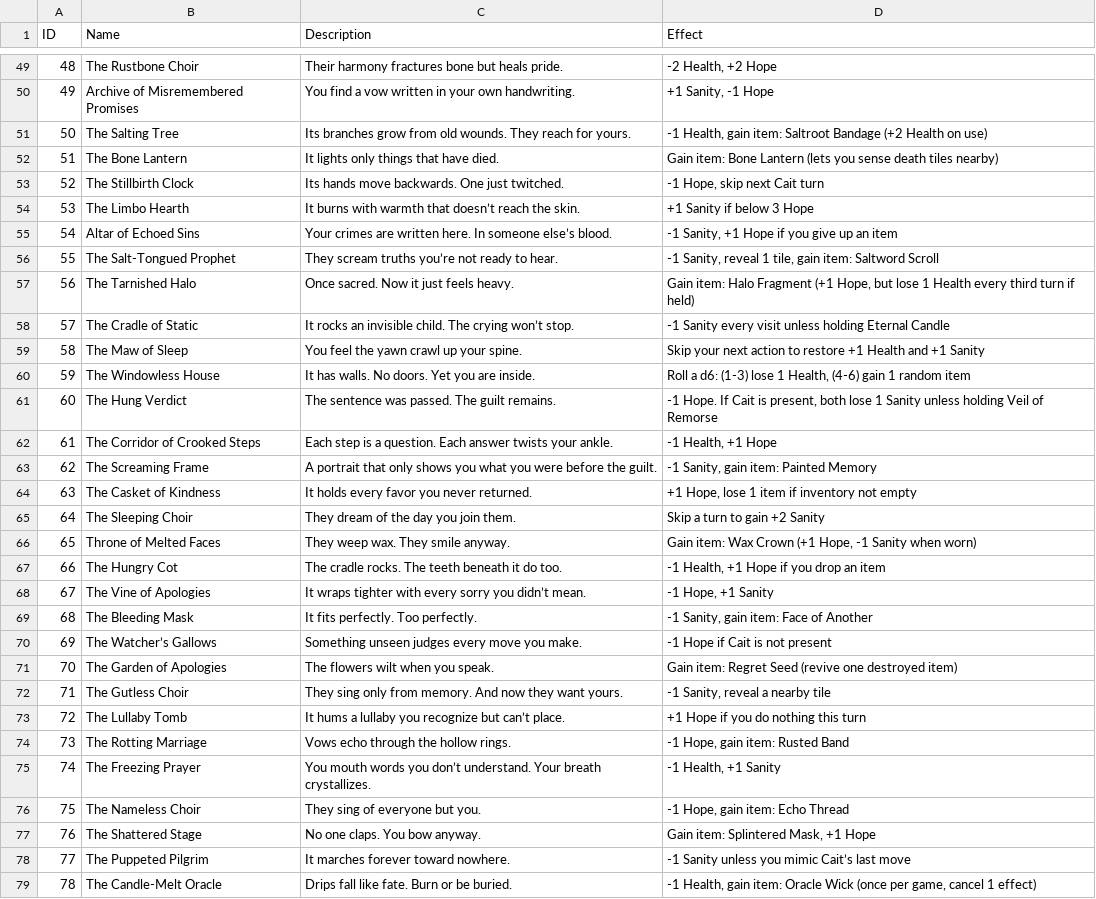
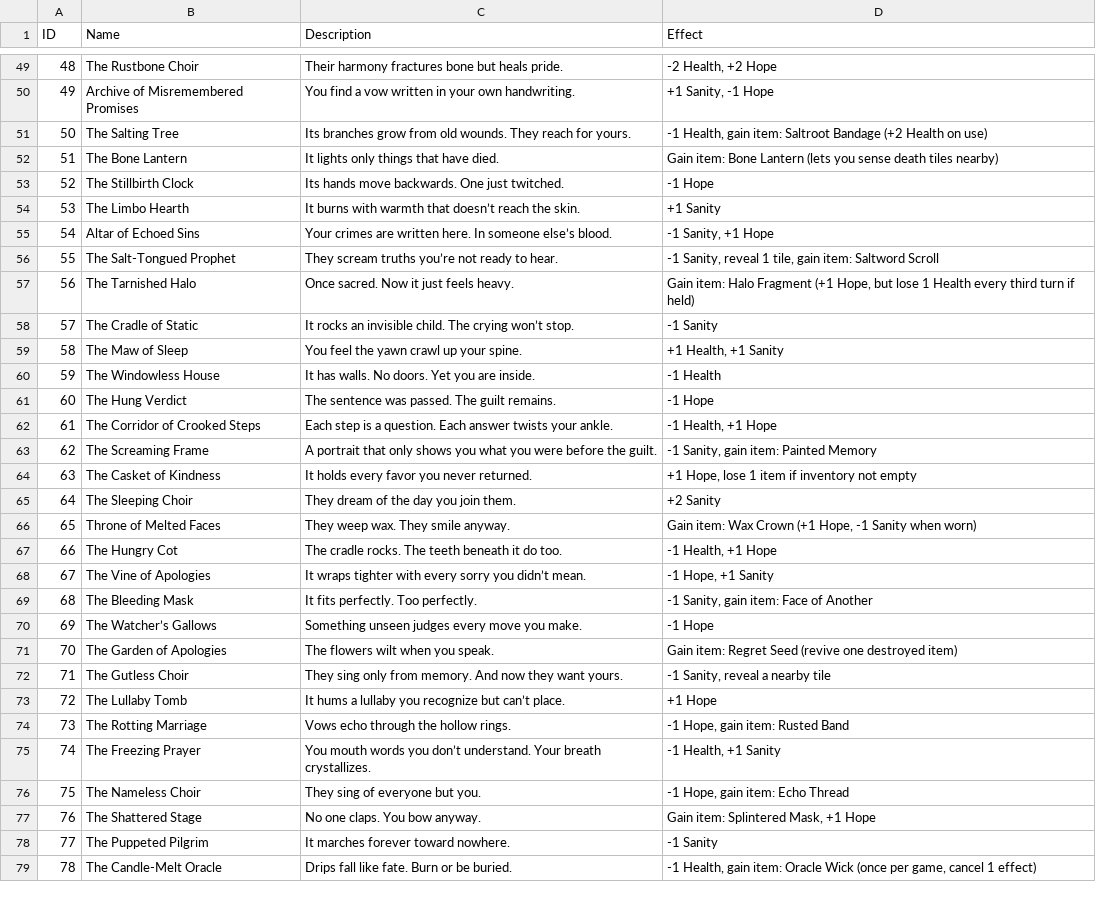
Before and after one commit to radiatedsaturn7/game, a CSV file: cards.csv, drawn as a sheet; only a part is shown, gaps mark what is left out; the diff covers the shown part only.

Commit message:
Refine card and item data

```diff
--- a/cards.csv
+++ b/cards.csv
@@ -52,11 +52,11 @@ ID,Name,Description,Effect
 51,The Bone Lantern,It lights only things that have died.,Gain item: Bone Lantern (lets you sense death tiles nearby)
-52,The Stillbirth Clock,Its hands move backwards. One just twitched.,"-1 Hope, skip next Cait turn"
-53,The Limbo Hearth,It burns with warmth that doesn’t reach the skin.,+1 Sanity if below 3 Hope
-54,Altar of Echoed Sins,Your crimes are written here. In someone else’s blood.,"-1 Sanity, +1 Hope if you give up an item"
+52,The Stillbirth Clock,Its hands move backwards. One just twitched.,"-1 Hope"
+53,The Limbo Hearth,It burns with warmth that doesn’t reach the skin.,"+1 Sanity"
+54,Altar of Echoed Sins,Your crimes are written here. In someone else’s blood.,"-1 Sanity, +1 Hope"
 55,The Salt-Tongued Prophet,They scream truths you’re not ready to hear.,"-1 Sanity, reveal 1 tile, gain item: Saltword Scroll"
 56,The Tarnished Halo,Once sacred. Now it just feels heavy.,"Gain item: Halo Fragment (+1 Hope, but lose 1 Health every third turn if held)"
-57,The Cradle of Static,It rocks an invisible child. The crying won’t stop.,-1 Sanity every visit unless holding Eternal Candle
-58,The Maw of Sleep,You feel the yawn crawl up your spine.,Skip your next action to restore +1 Health and +1 Sanity
-59,The Windowless House,It has walls. No doors. Yet you are inside.,"Roll a d6: (1-3) lose 1 Health, (4-6) gain 1 random item"
-60,The Hung Verdict,The sentence was passed. The guilt remains.,"-1 Hope. If Cait is present, both lose 1 Sanity unless holding Veil of Remorse"
+57,The Cradle of Static,It rocks an invisible child. The crying won’t stop.,"-1 Sanity"
+58,The Maw of Sleep,You feel the yawn crawl up your spine.,"+1 Health, +1 Sanity"
+59,The Windowless House,It has walls. No doors. Yet you are inside.,"-1 Health"
+60,The Hung Verdict,The sentence was passed. The guilt remains.,"-1 Hope"
 61,The Corridor of Crooked Steps,Each step is a question. Each answer twists your ankle.,"-1 Health, +1 Hope"
@@ -64,11 +64,11 @@ ID,Name,Description,Effect
 63,The Casket of Kindness,It holds every favor you never returned.,"+1 Hope, lose 1 item if inventory not empty"
-64,The Sleeping Choir,They dream of the day you join them.,Skip a turn to gain +2 Sanity
+64,The Sleeping Choir,They dream of the day you join them.,"+2 Sanity"
 65,Throne of Melted Faces,They weep wax. They smile anyway.,"Gain item: Wax Crown (+1 Hope, -1 Sanity when worn)"
-66,The Hungry Cot,The cradle rocks. The teeth beneath it do too.,"-1 Health, +1 Hope if you drop an item"
+66,The Hungry Cot,The cradle rocks. The teeth beneath it do too.,"-1 Health, +1 Hope"
 67,The Vine of Apologies,It wraps tighter with every sorry you didn’t mean.,"-1 Hope, +1 Sanity"
 68,The Bleeding Mask,It fits perfectly. Too perfectly.,"-1 Sanity, gain item: Face of Another"
-69,The Watcher’s Gallows,Something unseen judges every move you make.,-1 Hope if Cait is not present
+69,The Watcher’s Gallows,Something unseen judges every move you make.,"-1 Hope"
 70,The Garden of Apologies,The flowers wilt when you speak.,Gain item: Regret Seed (revive one destroyed item)
 71,The Gutless Choir,They sing only from memory. And now they want yours.,"-1 Sanity, reveal a nearby tile"
-72,The Lullaby Tomb,It hums a lullaby you recognize but can’t place.,+1 Hope if you do nothing this turn
+72,The Lullaby Tomb,It hums a lullaby you recognize but can’t place.,"+1 Hope"
 73,The Rotting Marriage,Vows echo through the hollow rings.,"-1 Hope, gain item: Rusted Band"
@@ -77,3 +77,3 @@ ID,Name,Description,Effect
 76,The Shattered Stage,No one claps. You bow anyway.,"Gain item: Splintered Mask, +1 Hope"
-77,The Puppeted Pilgrim,It marches forever toward nowhere.,-1 Sanity unless you mimic Cait’s last move
+77,The Puppeted Pilgrim,It marches forever toward nowhere.,"-1 Sanity"
 78,The Candle-Melt Oracle,Drips fall like fate. Burn or be buried.,"-1 Health, gain item: Oracle Wick (once per game, cancel 1 effect)"
```
Also changed, not shown: 29 edited cells elsewhere in this file, final_encounters.csv, items.csv.
